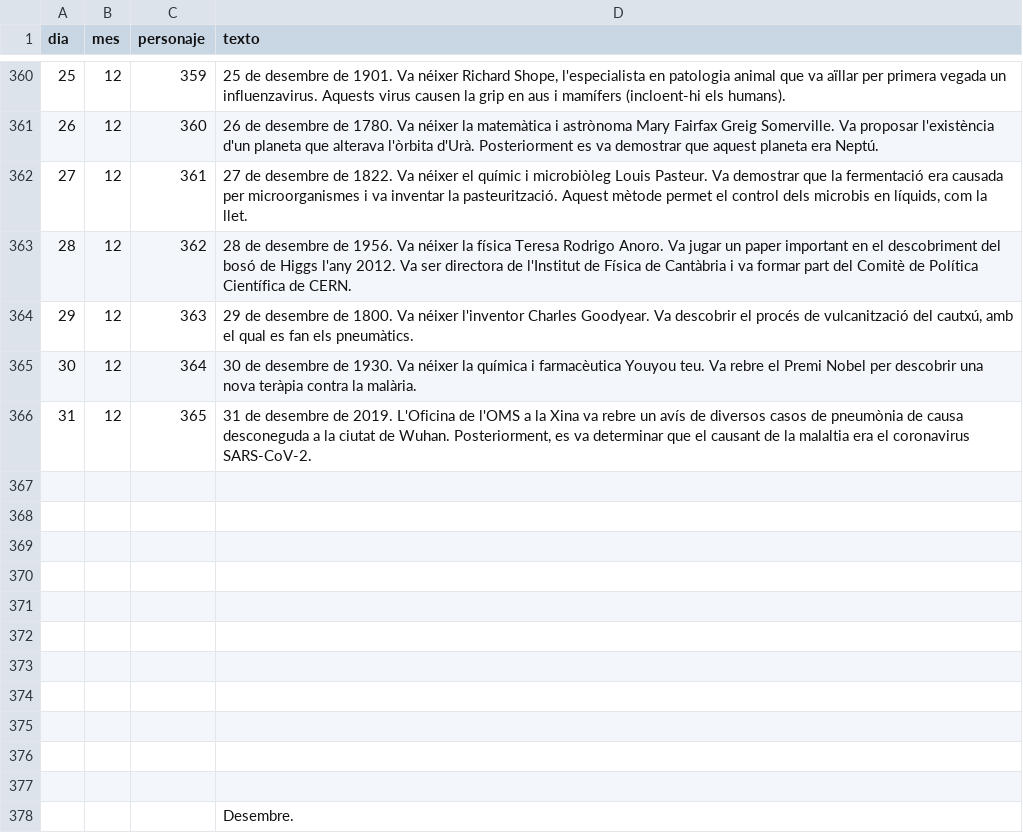
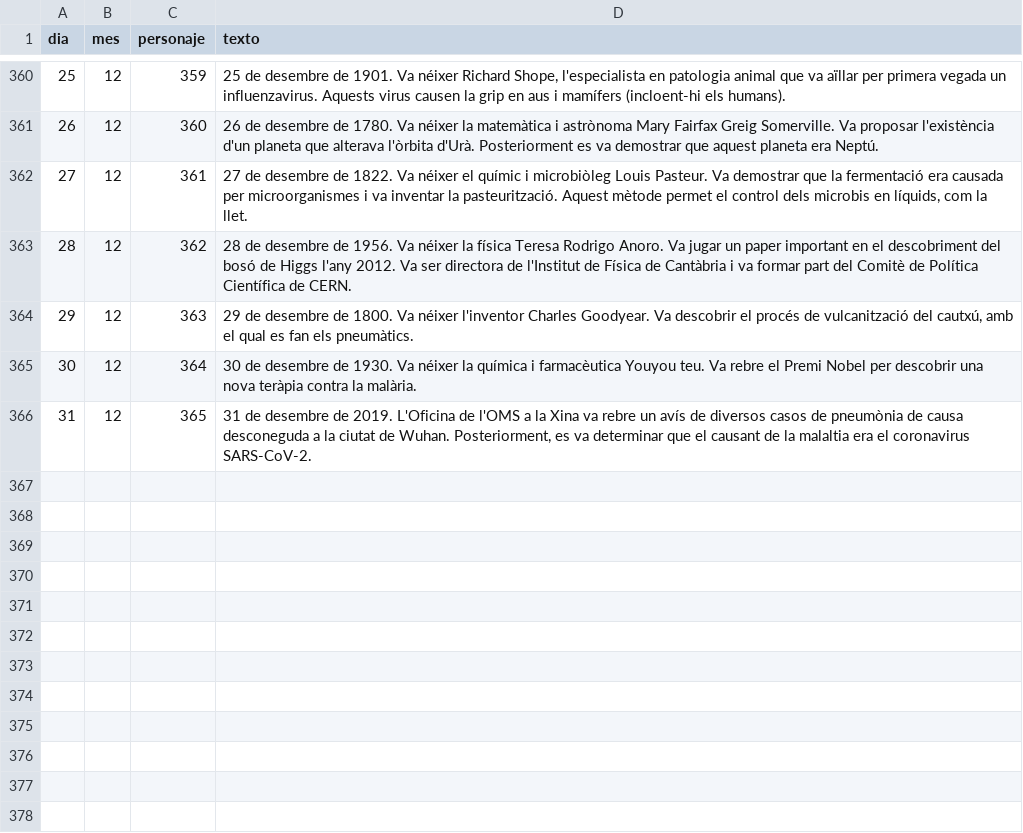
Before and after one commit to jagedn/calendario-cientifico, a TSV file: docs/csv/2021_cat.tsv, drawn as a sheet; only a part is shown, gaps mark what is left out.

```diff
--- a/docs/csv/2021_cat.tsv
+++ b/docs/csv/2021_cat.tsv
@@ -366,13 +366 @@ dia	mes	personaje	texto
 31	12	365	31 de desembre de 2019. L'Oficina de l'OMS a la Xina va rebre un avís de diversos casos de pneumònia de causa desconeguda a la ciutat de Wuhan. Posteriorment, es va determinar que el causant de la malaltia era el coronavirus SARS-CoV-2.
-			
-			
-			
-			
-			
-			
-			
-			
-			
-			
-			
-			Desembre.
```
Also changed, not shown: docs/csv/2021_astu.tsv, docs/csv/2021_eus.tsv.
